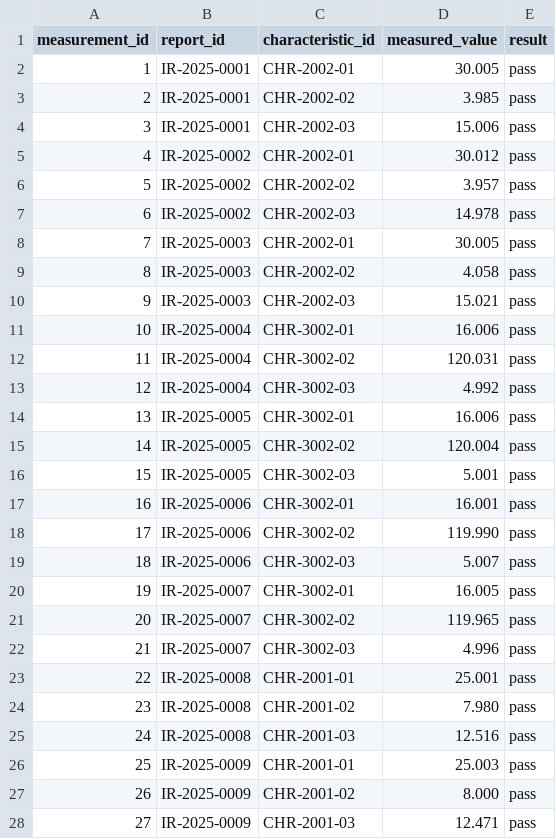
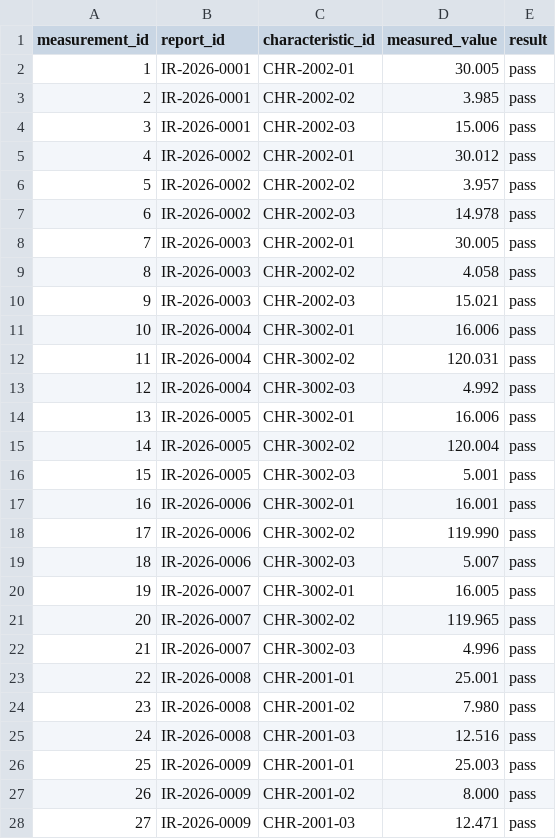
Before and after one commit to Chang-clean-enterprise/inspection-agent, a CSV file: data/seed/measurements.csv, drawn as a sheet; only a part is shown; the diff covers the shown part only.

```diff
--- a/data/seed/measurements.csv
+++ b/data/seed/measurements.csv
@@ -1,28 +1,28 @@
 measurement_id,report_id,characteristic_id,measured_value,result
-1,IR-2025-0001,CHR-2002-01,30.005,pass
-2,IR-2025-0001,CHR-2002-02,3.985,pass
-3,IR-2025-0001,CHR-2002-03,15.006,pass
-4,IR-2025-0002,CHR-2002-01,30.012,pass
-5,IR-2025-0002,CHR-2002-02,3.957,pass
-6,IR-2025-0002,CHR-2002-03,14.978,pass
-7,IR-2025-0003,CHR-2002-01,30.005,pass
-8,IR-2025-0003,CHR-2002-02,4.058,pass
-9,IR-2025-0003,CHR-2002-03,15.021,pass
-10,IR-2025-0004,CHR-3002-01,16.006,pass
-11,IR-2025-0004,CHR-3002-02,120.031,pass
-12,IR-2025-0004,CHR-3002-03,4.992,pass
-13,IR-2025-0005,CHR-3002-01,16.006,pass
-14,IR-2025-0005,CHR-3002-02,120.004,pass
-15,IR-2025-0005,CHR-3002-03,5.001,pass
-16,IR-2025-0006,CHR-3002-01,16.001,pass
-17,IR-2025-0006,CHR-3002-02,119.990,pass
-18,IR-2025-0006,CHR-3002-03,5.007,pass
-19,IR-2025-0007,CHR-3002-01,16.005,pass
-20,IR-2025-0007,CHR-3002-02,119.965,pass
-21,IR-2025-0007,CHR-3002-03,4.996,pass
-22,IR-2025-0008,CHR-2001-01,25.001,pass
-23,IR-2025-0008,CHR-2001-02,7.980,pass
-24,IR-2025-0008,CHR-2001-03,12.516,pass
-25,IR-2025-0009,CHR-2001-01,25.003,pass
-26,IR-2025-0009,CHR-2001-02,8.000,pass
-27,IR-2025-0009,CHR-2001-03,12.471,pass
+1,IR-2026-0001,CHR-2002-01,30.005,pass
+2,IR-2026-0001,CHR-2002-02,3.985,pass
+3,IR-2026-0001,CHR-2002-03,15.006,pass
+4,IR-2026-0002,CHR-2002-01,30.012,pass
+5,IR-2026-0002,CHR-2002-02,3.957,pass
+6,IR-2026-0002,CHR-2002-03,14.978,pass
+7,IR-2026-0003,CHR-2002-01,30.005,pass
+8,IR-2026-0003,CHR-2002-02,4.058,pass
+9,IR-2026-0003,CHR-2002-03,15.021,pass
+10,IR-2026-0004,CHR-3002-01,16.006,pass
+11,IR-2026-0004,CHR-3002-02,120.031,pass
+12,IR-2026-0004,CHR-3002-03,4.992,pass
+13,IR-2026-0005,CHR-3002-01,16.006,pass
+14,IR-2026-0005,CHR-3002-02,120.004,pass
+15,IR-2026-0005,CHR-3002-03,5.001,pass
+16,IR-2026-0006,CHR-3002-01,16.001,pass
+17,IR-2026-0006,CHR-3002-02,119.990,pass
+18,IR-2026-0006,CHR-3002-03,5.007,pass
+19,IR-2026-0007,CHR-3002-01,16.005,pass
+20,IR-2026-0007,CHR-3002-02,119.965,pass
+21,IR-2026-0007,CHR-3002-03,4.996,pass
+22,IR-2026-0008,CHR-2001-01,25.001,pass
+23,IR-2026-0008,CHR-2001-02,7.980,pass
+24,IR-2026-0008,CHR-2001-03,12.516,pass
+25,IR-2026-0009,CHR-2001-01,25.003,pass
+26,IR-2026-0009,CHR-2001-02,8.000,pass
+27,IR-2026-0009,CHR-2001-03,12.471,pass
```
Also changed, not shown: 123 edited cells elsewhere in this file, data/seed/inspection_reports.csv, data/seed/lots.csv, 7 other files.
